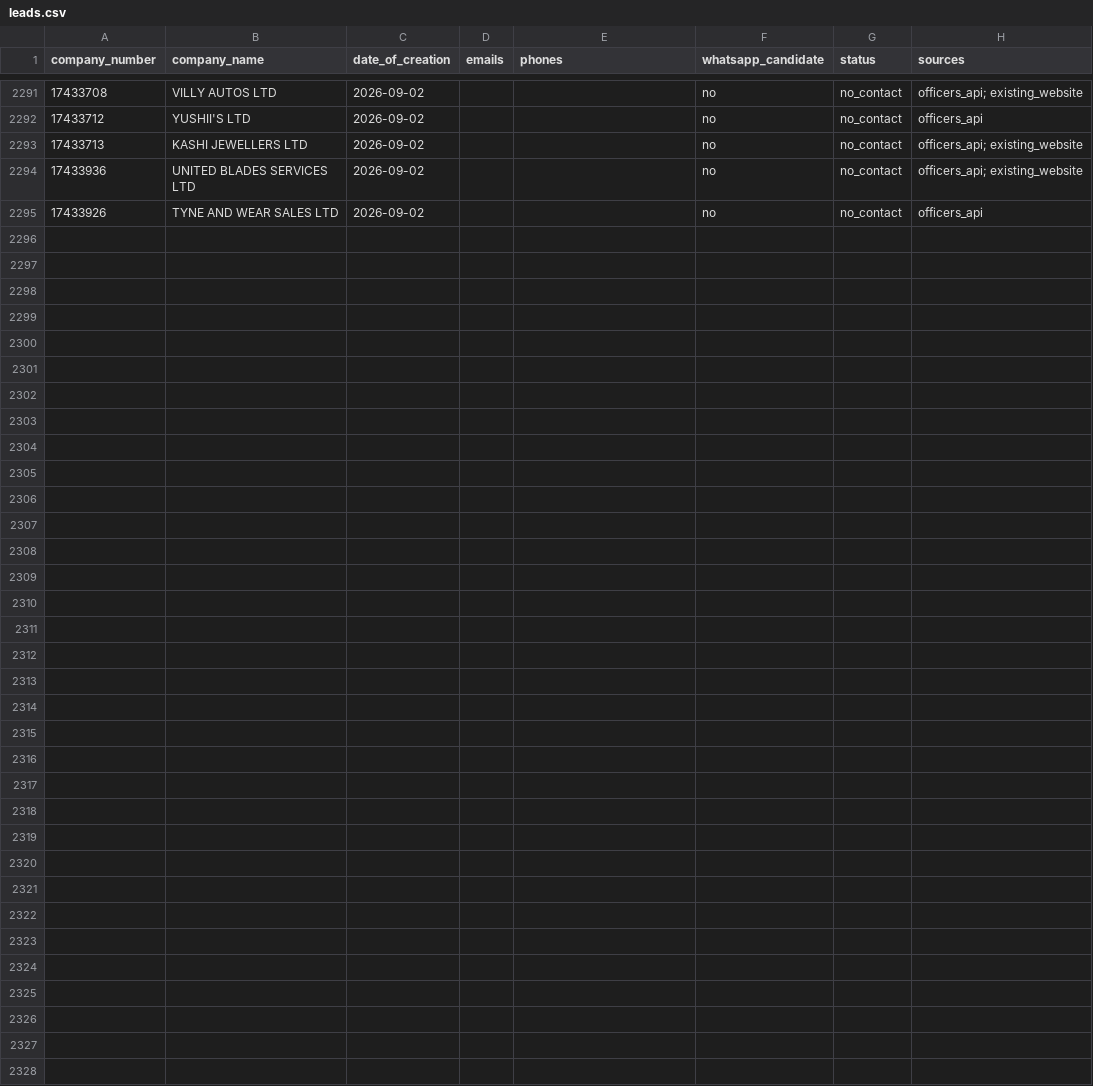
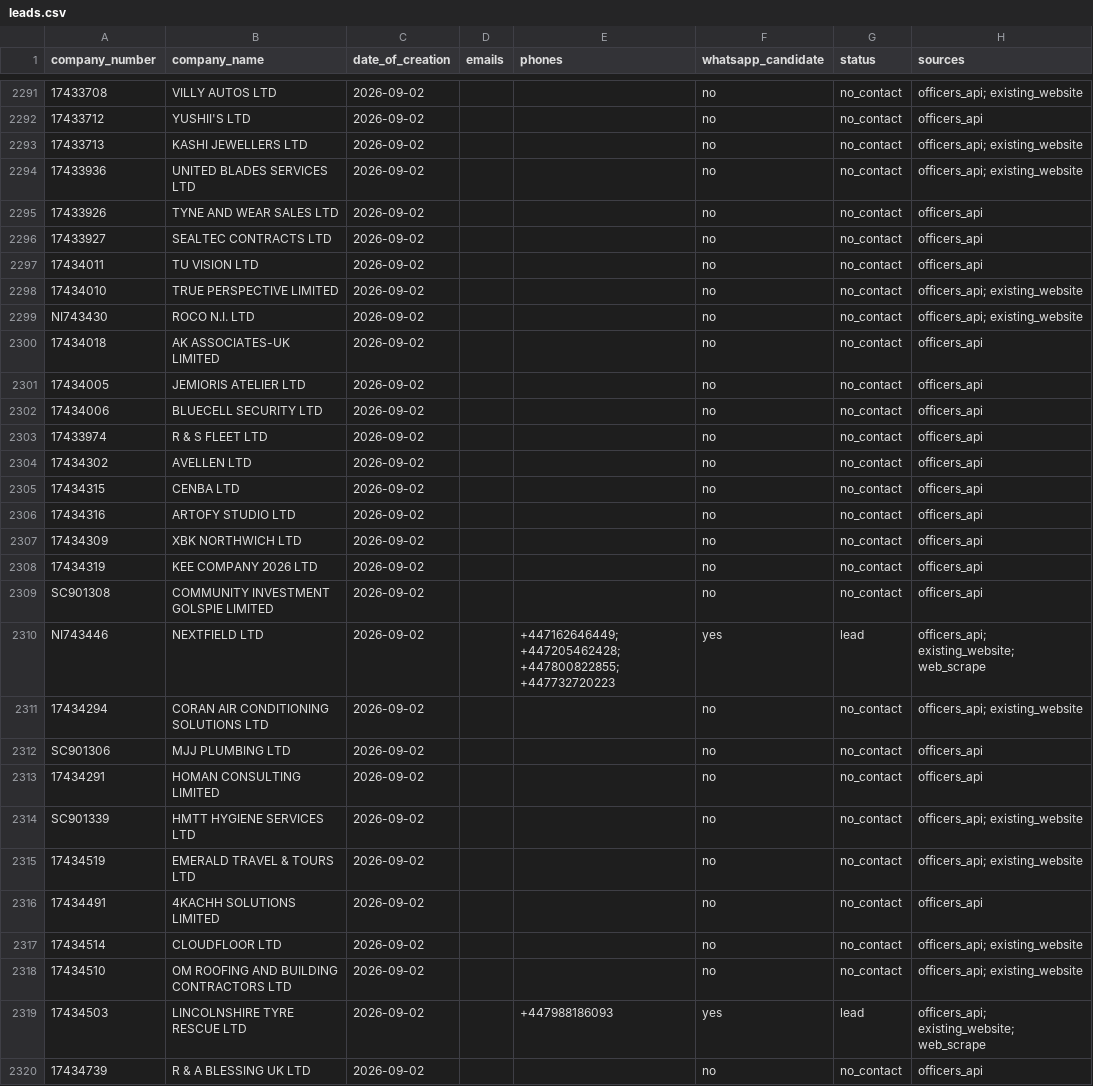
Before and after one commit to ops551/data-pipeline-test, a CSV file: leads.csv, drawn as a sheet; only a part is shown, gaps mark what is left out; the diff names each change by its address in the sheet, - before the commit and + after, or states it on an @@ line.

Commit message:
chore(outreach): auto-replenish and update sent leads [run 36681272659]

```diff
--- a/leads.csv
+++ b/leads.csv
+row 2296: 17433927 | SEALTEC CONTRACTS LTD | 2026-09-02 |  |  | no | no_contact | officers_api
+row 2297: 17434011 | TU VISION LTD | 2026-09-02 |  |  | no | no_contact | officers_api
+row 2298: 17434010 | TRUE PERSPECTIVE LIMITED | 2026-09-02 |  |  | no | no_contact | officers_api; existing_website
+row 2299: NI743430 | ROCO N.I. LTD | 2026-09-02 |  |  | no | no_contact | officers_api; existing_website
+row 2300: 17434018 | AK ASSOCIATES-UK LIMITED | 2026-09-02 |  |  | no | no_contact | officers_api
+row 2301: 17434005 | JEMIORIS ATELIER LTD | 2026-09-02 |  |  | no | no_contact | officers_api
+row 2302: 17434006 | BLUECELL SECURITY LTD | 2026-09-02 |  |  | no | no_contact | officers_api
+row 2303: 17433974 | R & S FLEET LTD | 2026-09-02 |  |  | no | no_contact | officers_api
+row 2304: 17434302 | AVELLEN LTD | 2026-09-02 |  |  | no | no_contact | officers_api
+row 2305: 17434315 | CENBA LTD | 2026-09-02 |  |  | no | no_contact | officers_api
+row 2306: 17434316 | ARTOFY STUDIO LTD | 2026-09-02 |  |  | no | no_contact | officers_api
+row 2307: 17434309 | XBK NORTHWICH LTD | 2026-09-02 |  |  | no | no_contact | officers_api
+row 2308: 17434319 | KEE COMPANY 2026 LTD | 2026-09-02 |  |  | no | no_contact | officers_api
+row 2309: SC901308 | COMMUNITY INVESTMENT GOLSPIE LIMITED | 2026-09-02 |  |  | no | no_contact | officers_api
+row 2310: NI743446 | NEXTFIELD LTD | 2026-09-02 |  | +447162646449; +447205462428; +447800822855; +447732720223 | yes | lead | officers_api; existing_website; web_scrape
+row 2311: 17434294 | CORAN AIR CONDITIONING SOLUTIONS LTD | 2026-09-02 |  |  | no | no_contact | officers_api; existing_website
+row 2312: SC901306 | MJJ PLUMBING LTD | 2026-09-02 |  |  | no | no_contact | officers_api
+row 2313: 17434291 | HOMAN CONSULTING LIMITED | 2026-09-02 |  |  | no | no_contact | officers_api
+row 2314: SC901339 | HMTT HYGIENE SERVICES LTD | 2026-09-02 |  |  | no | no_contact | officers_api; existing_website
+row 2315: 17434519 | EMERALD TRAVEL & TOURS LTD | 2026-09-02 |  |  | no | no_contact | officers_api; existing_website
+row 2316: 17434491 | 4KACHH SOLUTIONS LIMITED | 2026-09-02 |  |  | no | no_contact | officers_api
+row 2317: 17434514 | CLOUDFLOOR LTD | 2026-09-02 |  |  | no | no_contact | officers_api; existing_website
+row 2318: 17434510 | OM ROOFING AND BUILDING CONTRACTORS LTD | 2026-09-02 |  |  | no | no_contact | officers_api; existing_website
+row 2319: 17434503 | LINCOLNSHIRE TYRE RESCUE LTD | 2026-09-02 |  | +447988186093 | yes | lead | officers_api; existing_website; web_scrape
+row 2320: 17434739 | R & A BLESSING UK LTD | 2026-09-02 |  |  | no | no_contact | officers_api
```
Also changed, not shown: candidates.csv, enriched.csv.
